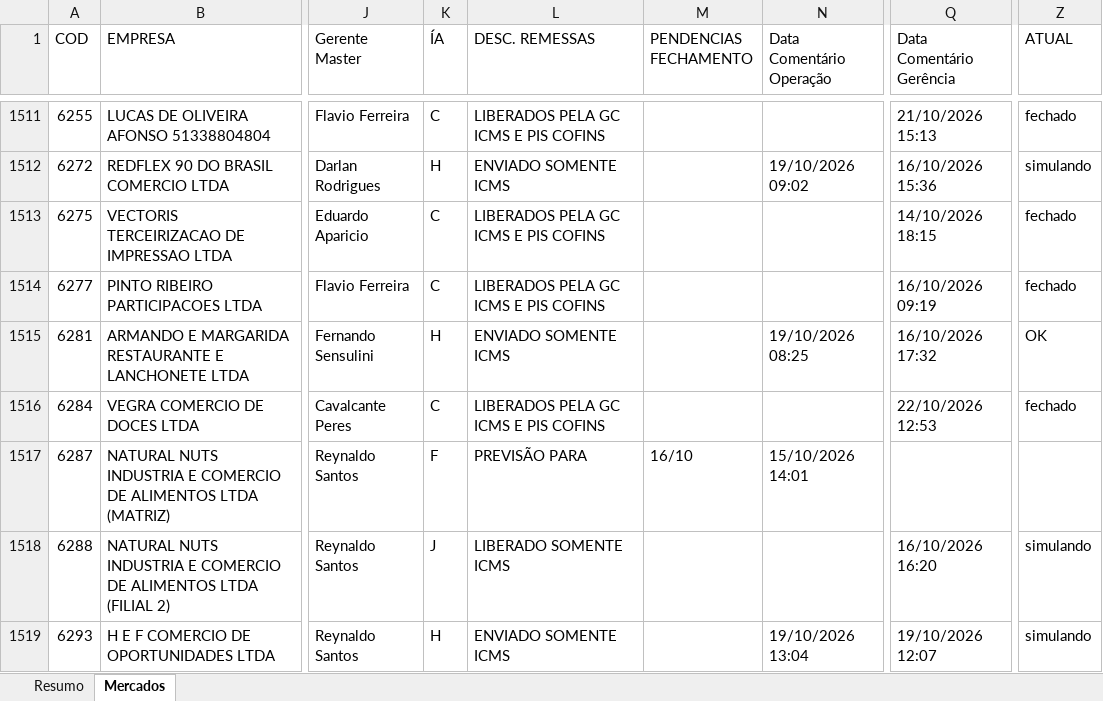
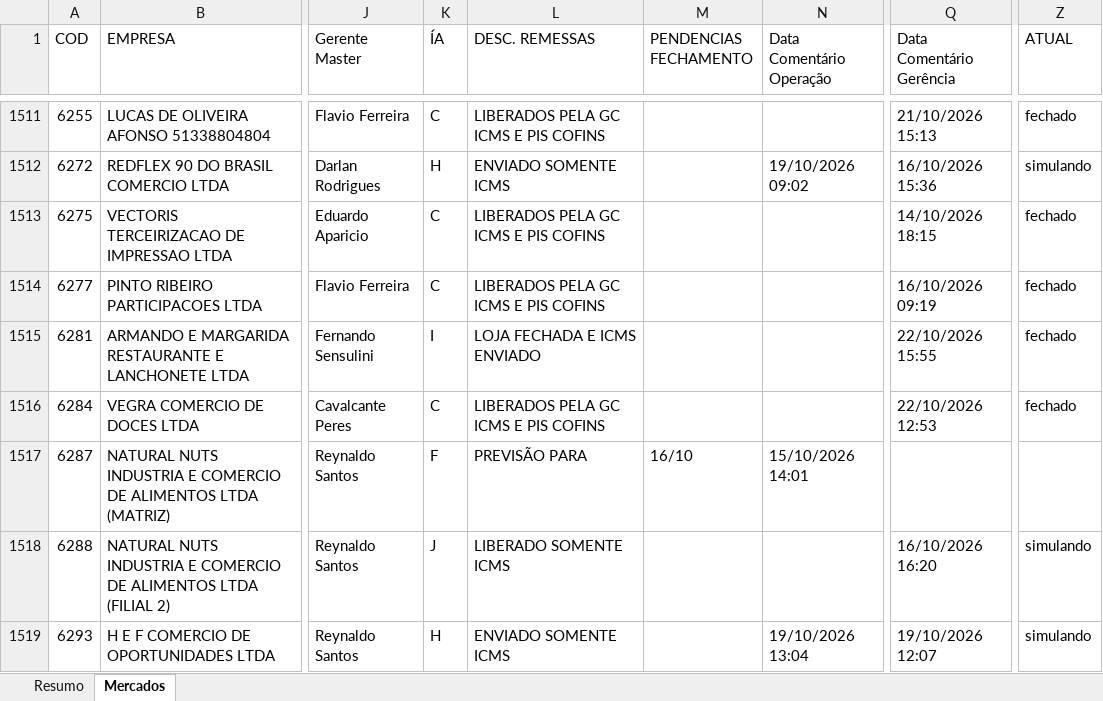
Before and after one commit to Controladoria-MG/Controle-de-Fechamentos, an Excel workbook: data/relatorio_fechamentos/resumo.xlsx, sheet Mercados, drawn as a sheet; only a part is shown, gaps mark what is left out; values as stored, in another font and other column widths than the file's, no borders; the diff covers the shown part only; the diff names each change by its address in the sheet, - before the commit and + after, or states it on an @@ line.

Commit message:
Atualização automática: 2026-10-22 16:08

```diff
--- a/data/relatorio_fechamentos/resumo.xlsx (sheet Mercados)
+++ b/data/relatorio_fechamentos/resumo.xlsx (sheet Mercados)
-K1515 (ÍA): H
+K1515 (ÍA): I
-L1515 (DESC. REMESSAS): ENVIADO SOMENTE ICMS
+L1515 (DESC. REMESSAS): LOJA FECHADA E ICMS ENVIADO
-N1515 (Data Comentário Operação): 19/10/2026 08:25
+N1515 (Data Comentário Operação): (empty)
-Q1515 (Data Comentário Gerência): 16/10/2026 17:32
+Q1515 (Data Comentário Gerência): 22/10/2026 15:55
-Z1515 (ATUAL): OK
+Z1515 (ATUAL): fechado
```
Also changed, not shown: 175 edited cells elsewhere in this sheet, sheet Resumo, 3 other files.
